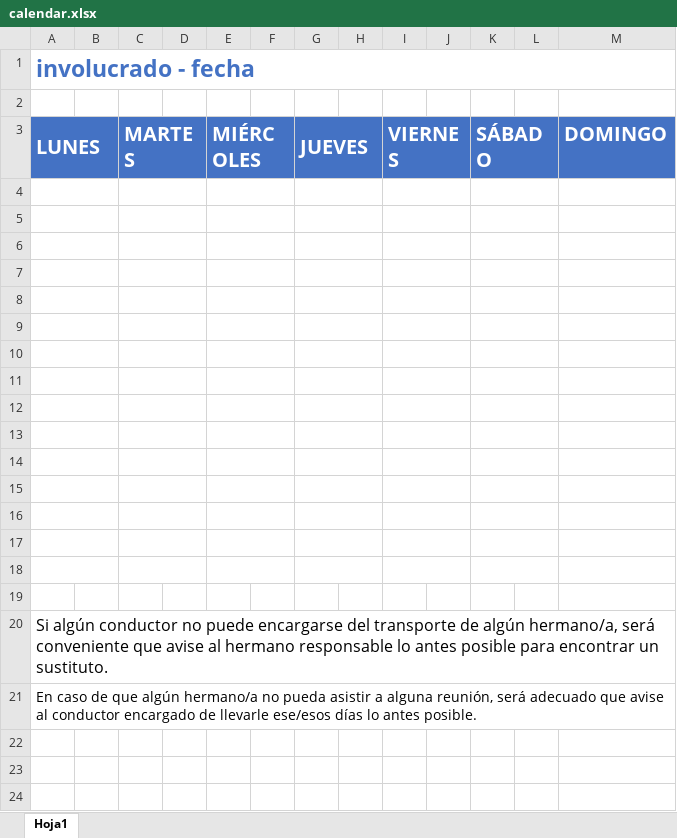
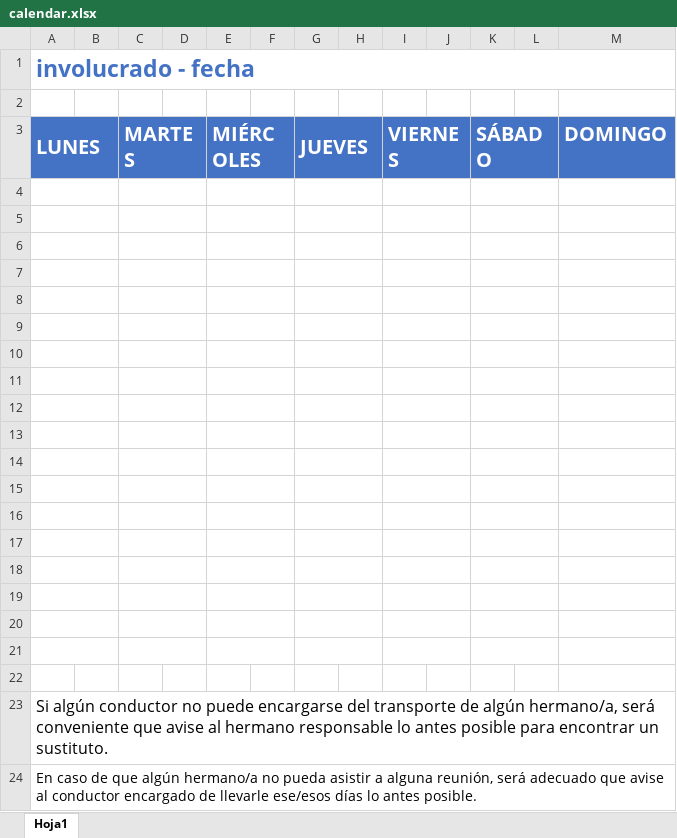
Before and after one commit to Rekisitooo/TransportesSpringBoot, an Excel workbook: calendar.xlsx, sheet Hoja1, drawn as a sheet; values as stored, in another font and other column widths than the file's, no borders; the diff names each change by its address in the sheet, - before the commit and + after, or states it on an @@ line.

Commit message:
Calendar needs to have 6 rows

```diff
--- a/calendar.xlsx (sheet Hoja1)
+++ b/calendar.xlsx (sheet Hoja1)
+A19:B19 merged
+C19:D19 merged
+E19:F19 merged
+G19:H19 merged
+I19:J19 merged
+K19:L19 merged
+row 20: (empty)
+row 21: (empty)
+row 22: (empty)
```
